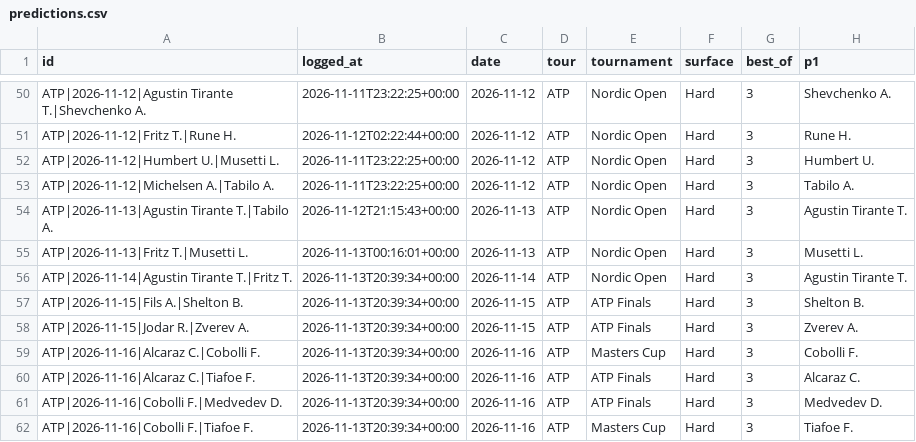
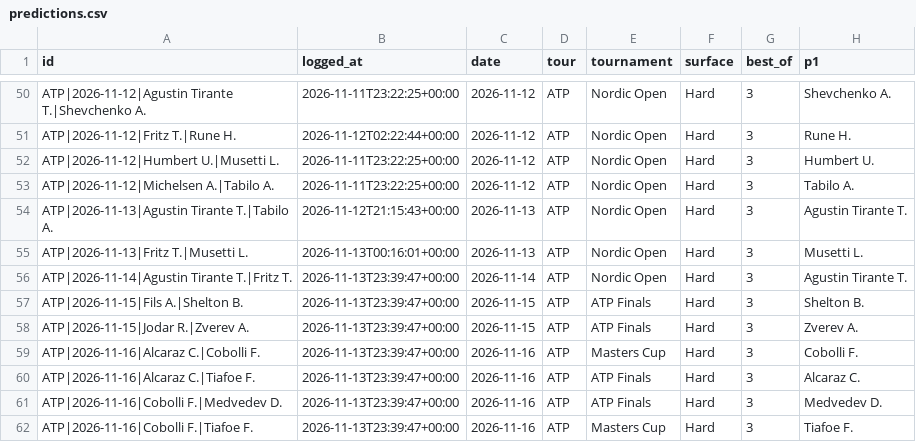
Before and after one commit to safe-n/flask-football-app, a CSV file: tennis/predictions.csv, drawn as a sheet; only a part is shown, gaps mark what is left out; the diff covers the shown part only; the diff names each change by its address in the sheet, - before the commit and + after, or states it on an @@ line.

Commit message:
tennis predictions: 79 prognoz

```diff
--- a/tennis/predictions.csv
+++ b/tennis/predictions.csv
-B56:B62 (logged_at): 2026-11-13T20:39:34+00:00
+B56:B62 (logged_at): 2026-11-13T23:39:47+00:00
```
Also changed, not shown: 1 added row and 7 edited cells elsewhere in this file.
